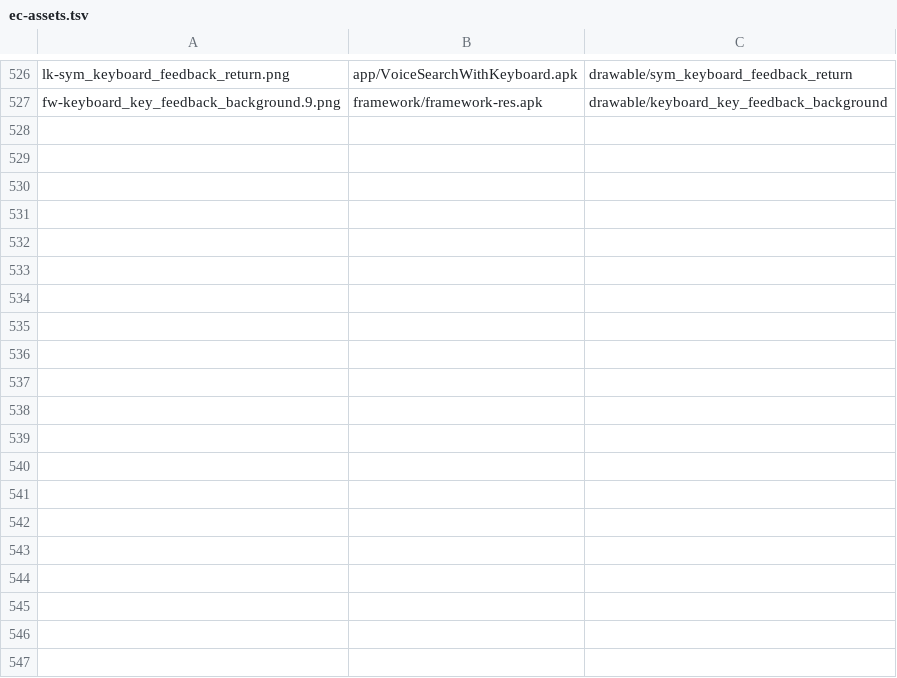
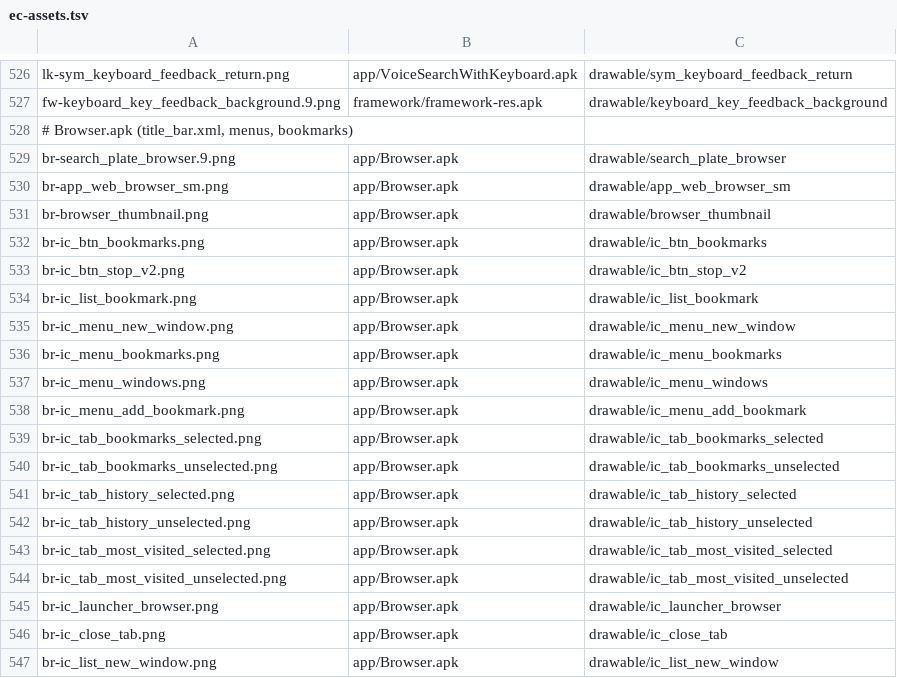
Before and after one commit to szabolevi98/android-simulator, a TSV file: docs/data/ec-assets.tsv, drawn as a sheet; only a part is shown, gaps mark what is left out; the diff covers the shown part only; the diff names each change by its address in the sheet, - before the commit and + after, or states it on an @@ line.

```diff
--- a/docs/data/ec-assets.tsv
+++ b/docs/data/ec-assets.tsv
+row 528: # Browser.apk (title_bar.xml, menus, bookmarks)
+row 529: br-search_plate_browser.9.png | app/Browser.apk | drawable/search_plate_browser
+row 530: br-app_web_browser_sm.png | app/Browser.apk | drawable/app_web_browser_sm
+row 531: br-browser_thumbnail.png | app/Browser.apk | drawable/browser_thumbnail
+row 532: br-ic_btn_bookmarks.png | app/Browser.apk | drawable/ic_btn_bookmarks
+row 533: br-ic_btn_stop_v2.png | app/Browser.apk | drawable/ic_btn_stop_v2
+row 534: br-ic_list_bookmark.png | app/Browser.apk | drawable/ic_list_bookmark
+row 535: br-ic_menu_new_window.png | app/Browser.apk | drawable/ic_menu_new_window
+row 536: br-ic_menu_bookmarks.png | app/Browser.apk | drawable/ic_menu_bookmarks
+row 537: br-ic_menu_windows.png | app/Browser.apk | drawable/ic_menu_windows
+row 538: br-ic_menu_add_bookmark.png | app/Browser.apk | drawable/ic_menu_add_bookmark
+row 539: br-ic_tab_bookmarks_selected.png | app/Browser.apk | drawable/ic_tab_bookmarks_selected
+row 540: br-ic_tab_bookmarks_unselected.png | app/Browser.apk | drawable/ic_tab_bookmarks_unselected
+row 541: br-ic_tab_history_selected.png | app/Browser.apk | drawable/ic_tab_history_selected
+row 542: br-ic_tab_history_unselected.png | app/Browser.apk | drawable/ic_tab_history_unselected
+row 543: br-ic_tab_most_visited_selected.png | app/Browser.apk | drawable/ic_tab_most_visited_selected
+row 544: br-ic_tab_most_visited_unselected.png | app/Browser.apk | drawable/ic_tab_most_visited_unselected
+row 545: br-ic_launcher_browser.png | app/Browser.apk | drawable/ic_launcher_browser
+row 546: br-ic_close_tab.png | app/Browser.apk | drawable/ic_close_tab
+row 547: br-ic_list_new_window.png | app/Browser.apk | drawable/ic_list_new_window
```
Also changed, not shown: 11 added rows elsewhere in this file, docs/data/ec-hu.tsv, docs/reports/assets/2.1.tsv, 41 other files.
